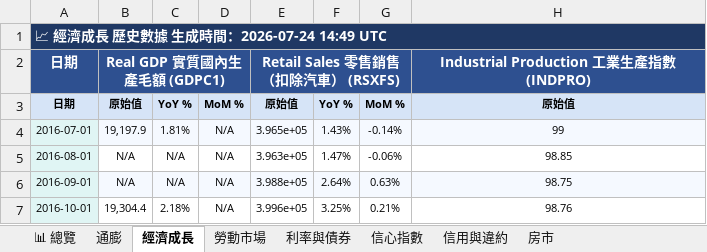
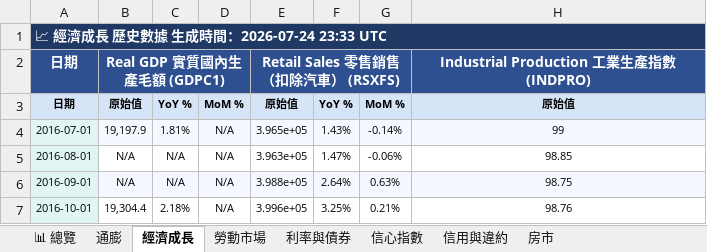
Before and after one commit to TargetWindPark-TWP/MacroPulse, an Excel workbook: reports/excel/MacroPulse_2026-07-24.xlsx, sheet 經濟成長, drawn as a sheet; only a part is shown; values as stored, in another font and other column widths than the file's, no borders; the diff names each change by its address in the sheet, - before the commit and + after, or states it on an @@ line.

```diff
--- a/reports/excel/MacroPulse_2026-07-24.xlsx (sheet 經濟成長)
+++ b/reports/excel/MacroPulse_2026-07-24.xlsx (sheet 經濟成長)
-A1: 📈 經濟成長 歷史數據 生成時間：2026-07-24 14:49 UTC
+A1: 📈 經濟成長 歷史數據 生成時間：2026-07-24 23:33 UTC
```
Also changed, not shown: sheet 利率與債券, sheet 📊 總覽, sheet 信用與違約, sheet 房市, sheet 信心指數, sheet 勞動市場, 1 more sheet, 8 other files.
